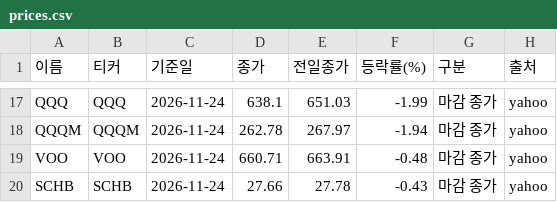
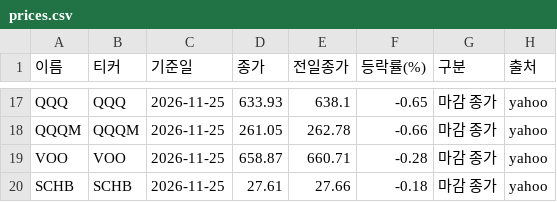
Before and after one commit to wjd123120-ux/aivh-market-feed, a CSV file: data/prices.csv, drawn as a sheet; only a part is shown, gaps mark what is left out; the diff covers the shown part only; the diff names each change by its address in the sheet, - before the commit and + after, or states it on an @@ line.

```diff
--- a/data/prices.csv
+++ b/data/prices.csv
-C17:C20 (기준일): 2026-11-24
+C17:C20 (기준일): 2026-11-25
-D17 (종가): 638.1
+D17 (종가): 633.93
-E17 (전일종가): 651.03
+E17 (전일종가): 638.1
-F17 (등락률(%)): -1.99
+F17 (등락률(%)): -0.65
-D18 (종가): 262.78
+D18 (종가): 261.05
-E18 (전일종가): 267.97
+E18 (전일종가): 262.78
-F18 (등락률(%)): -1.94
+F18 (등락률(%)): -0.66
-D19 (종가): 660.71
+D19 (종가): 658.87
-E19 (전일종가): 663.91
+E19 (전일종가): 660.71
-F19 (등락률(%)): -0.48
+F19 (등락률(%)): -0.28
-D20 (종가): 27.66
+D20 (종가): 27.61
-E20 (전일종가): 27.78
+E20 (전일종가): 27.66
-F20 (등락률(%)): -0.43
+F20 (등락률(%)): -0.18
```
Also changed, not shown: 35 edited cells elsewhere in this file, 1 other file.
